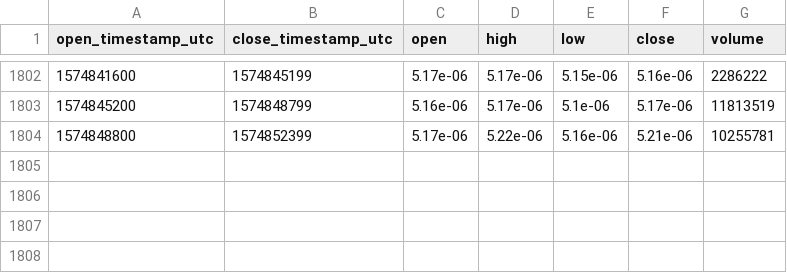
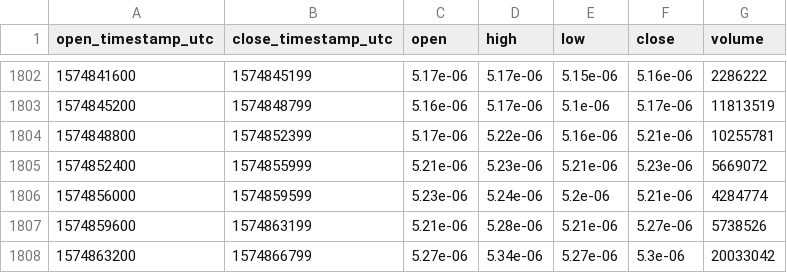
Before and after one commit to cryptobigbro/bitmex-ADAZ19, a CSV file: bitmex-ADAZ19-1h.csv, drawn as a sheet; only a part is shown, gaps mark what is left out.

Commit message:
Update OHLCV data.

```diff
--- a/bitmex-ADAZ19-1h.csv
+++ b/bitmex-ADAZ19-1h.csv
@@ -1804 +1804,5 @@ open_timestamp_utc,close_timestamp_utc,open,high,low,close,volume
 1574848800,1574852399,5.17e-06,5.22e-06,5.16e-06,5.21e-06,10255781
+1574852400,1574855999,5.21e-06,5.23e-06,5.21e-06,5.23e-06,5669072
+1574856000,1574859599,5.23e-06,5.24e-06,5.2e-06,5.21e-06,4284774
+1574859600,1574863199,5.21e-06,5.28e-06,5.21e-06,5.27e-06,5738526
+1574863200,1574866799,5.27e-06,5.34e-06,5.27e-06,5.3e-06,20033042
```
